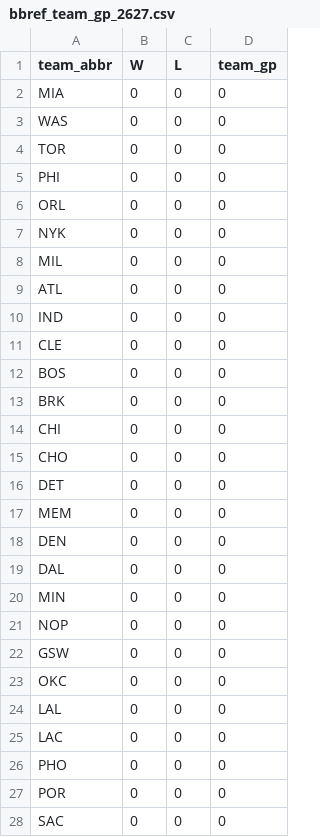
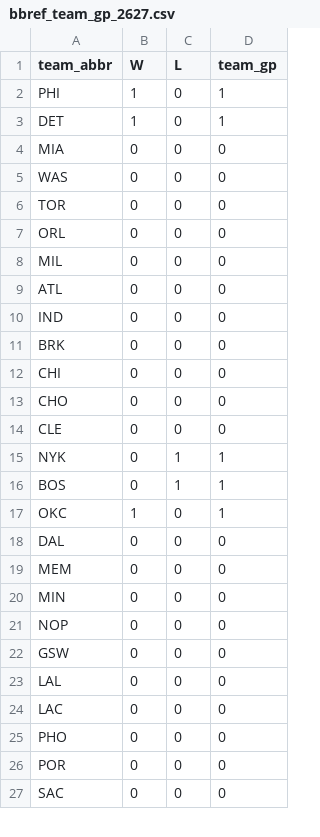
Before and after one commit to entropyisrude/nba-luck-adjustment, a CSV file: data/bbref_team_gp_2627.csv, drawn as a sheet; only a part is shown; the diff covers the shown part only.

```diff
--- a/data/bbref_team_gp_2627.csv
+++ b/data/bbref_team_gp_2627.csv
@@ -1,2 +1,4 @@
 team_abbr,W,L,team_gp
+PHI,1,0,1
+DET,1,0,1
 MIA,0,0,0
@@ -4,5 +6,3 @@ WAS,0,0,0
 TOR,0,0,0
-PHI,0,0,0
 ORL,0,0,0
-NYK,0,0,0
 MIL,0,0,0
@@ -10,4 +10,2 @@ ATL,0,0,0
 IND,0,0,0
-CLE,0,0,0
-BOS,0,0,0
 BRK,0,0,0
@@ -15,6 +13,8 @@ CHI,0,0,0
 CHO,0,0,0
-DET,0,0,0
+CLE,0,0,0
+NYK,0,1,1
+BOS,0,1,1
+OKC,1,0,1
+DAL,0,0,0
 MEM,0,0,0
-DEN,0,0,0
-DAL,0,0,0
 MIN,0,0,0
@@ -22,3 +22,2 @@ NOP,0,0,0
 GSW,0,0,0
-OKC,0,0,0
 LAL,0,0,0
```
Also changed, not shown: 1 added row and 1 edited cell elsewhere in this file, data/player_state.csv, 21 other files.
